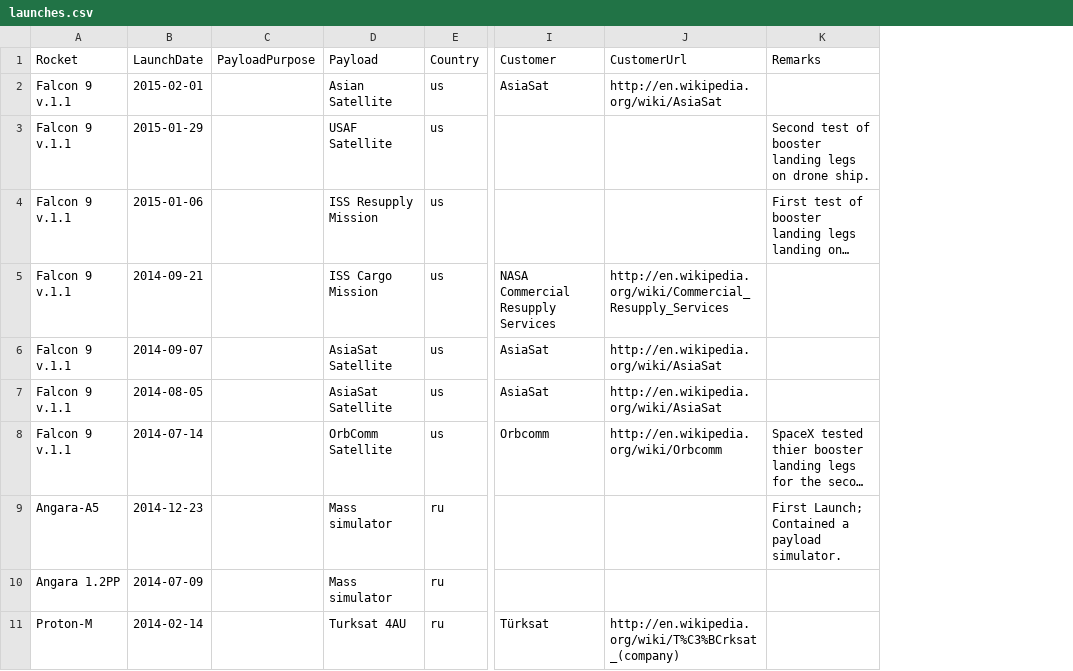
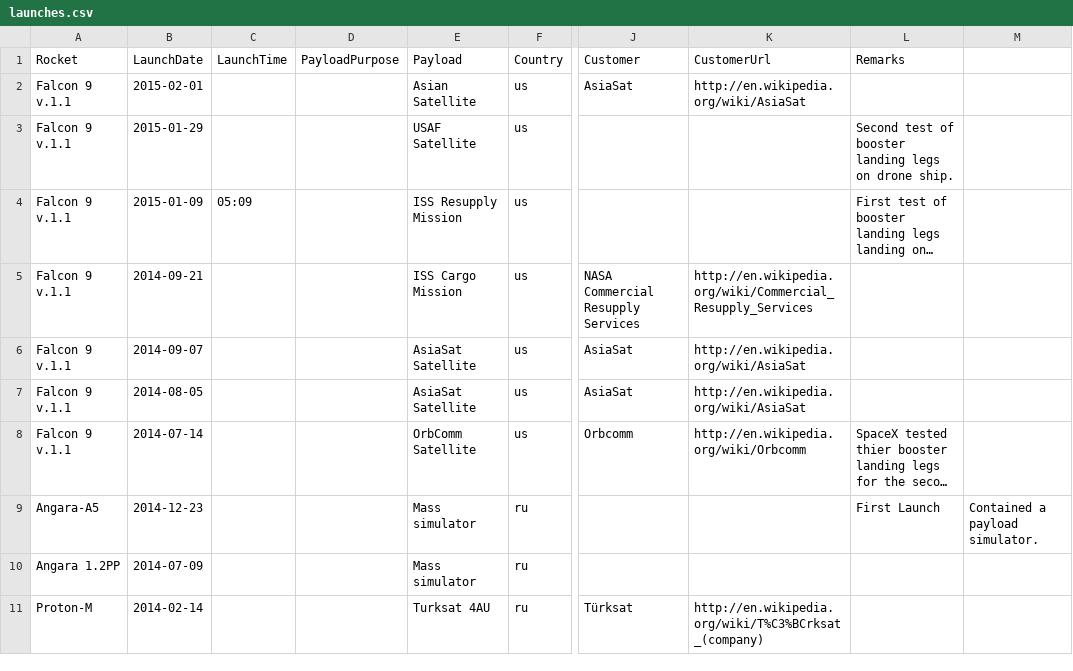
Before and after one commit to leemac/rocketlaunches, a CSV file: data/launches.csv, drawn as a sheet; only a part is shown, gaps mark what is left out; long unchanged cells end in …; addresses are those after the commit; the diff names each change by its address in the sheet, - before the commit and + after, or states it on an @@ line.

```diff
--- a/data/launches.csv
+++ b/data/launches.csv
+column C (LaunchTime), row 4: 05:09
+column M, row 9: Contained a payload simulator.
-B4 (LaunchDate): 2015-01-06
+B4 (LaunchDate): 2015-01-09
-L9 (Remarks): First Launch; Contained a payload simulator.
+L9 (Remarks): First Launch
```
Also changed, not shown: 30 other files.
